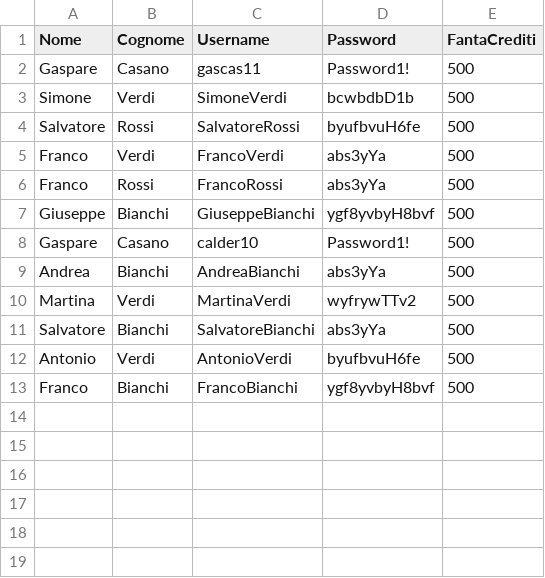
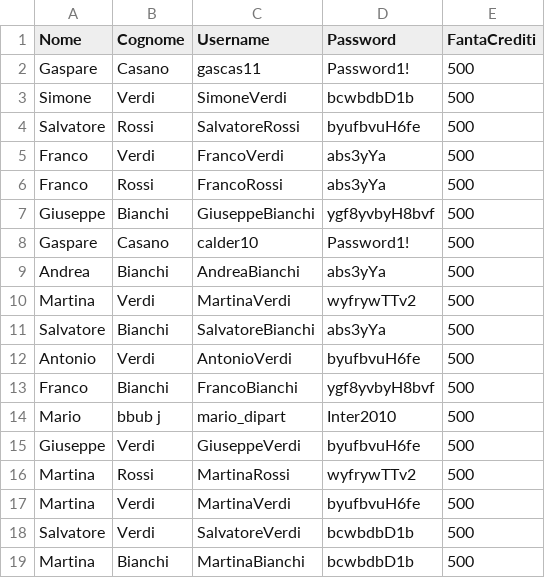
Before and after one commit to Calder10/FantaUnipa, a CSV file: dati.csv, drawn as a sheet.

```diff
--- a/dati.csv
+++ b/dati.csv
@@ -13 +13,7 @@ Antonio,Verdi,AntonioVerdi,byufbvuH6fe,500
 Franco,Bianchi,FrancoBianchi,ygf8yvbyH8bvf,500
+Mario,bbub j,mario_dipart,Inter2010,500
+Giuseppe,Verdi,GiuseppeVerdi,byufbvuH6fe,500
+Martina,Rossi,MartinaRossi,wyfrywTTv2,500
+Martina,Verdi,MartinaVerdi,byufbvuH6fe,500
+Salvatore,Verdi,SalvatoreVerdi,bcwbdbD1b,500
+Martina,Bianchi,MartinaBianchi,bcwbdbD1b,500
```
Also changed, not shown: 3 other files.
